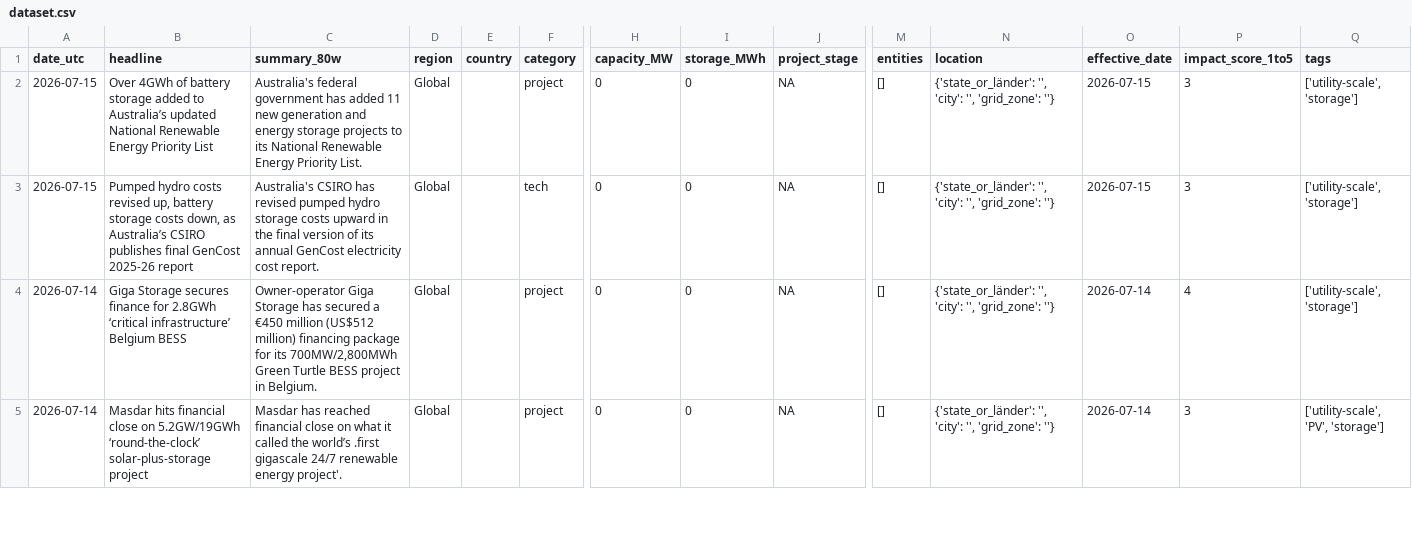
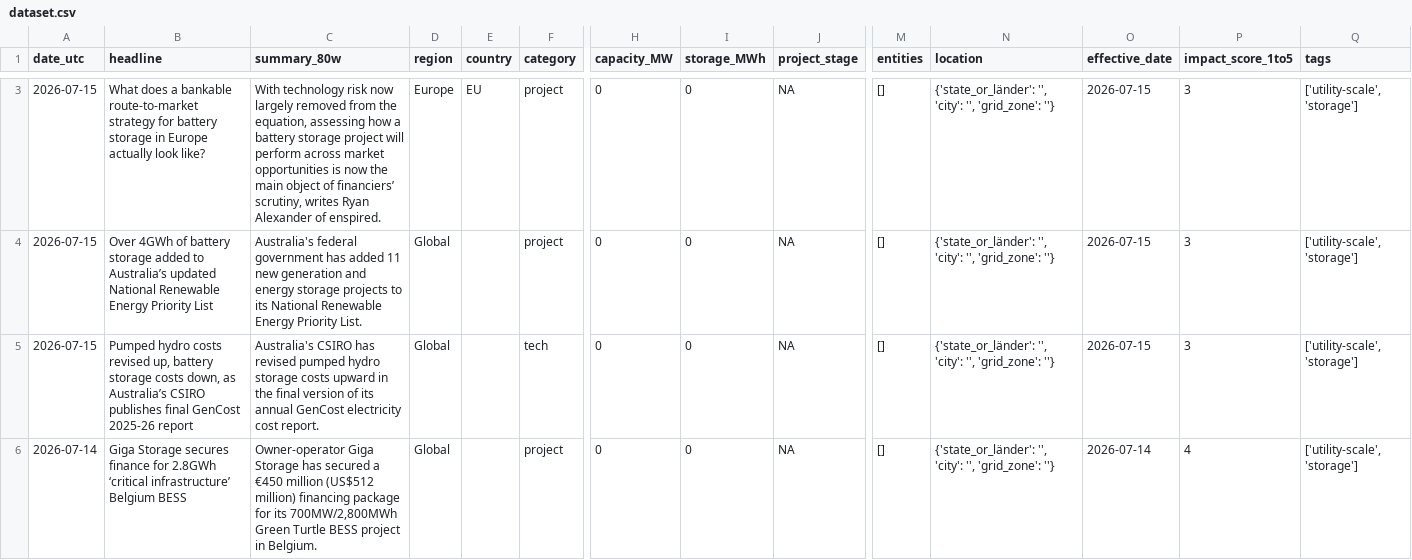
Before and after one commit to Kherde/Global-PV-BESS-Intelligence-Hub-DE-IN-EU-, a CSV file: docs/dataset.csv, drawn as a sheet; only a part is shown, gaps mark what is left out; the shorter side is filled out with more unchanged rows; rows hold the shown columns only; the diff covers the shown part only; the diff names each change by its address in the sheet, - before the commit and + after, or states it on an @@ line.

```diff
--- a/docs/dataset.csv
+++ b/docs/dataset.csv
+row 3: 2026-07-15 | What does a bankable route-to-market strategy for battery storage in Europe actually look like? | With technology risk now largely removed from the equation, assessing how a battery storage project will perform across market opportunities is now the main object of financiers’ scrutiny, writes Ryan Alexander of enspired. | Europe | EU | project | 0 | 0 | NA | [] | {'state_or_länder': '', 'city': '', 'grid_zone': ''} | 2026-07-15 | 3 | ['utility-scale', 'storage']
```
Also changed, not shown: 1 added row and 2 removed rows elsewhere in this file, 1 other file.
